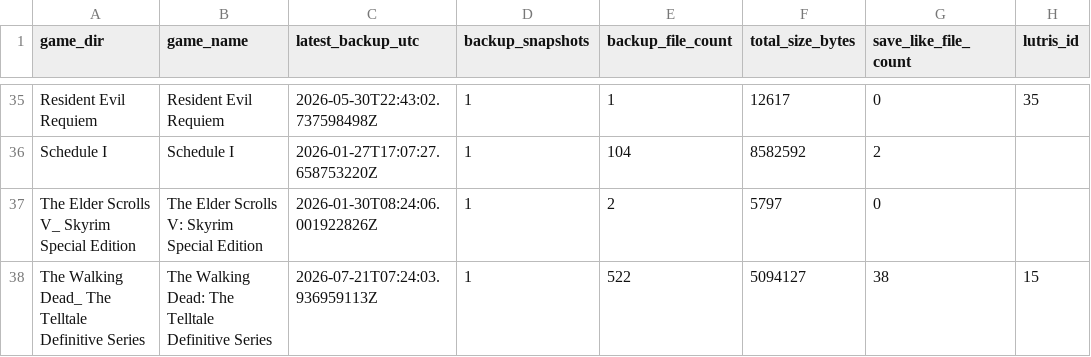
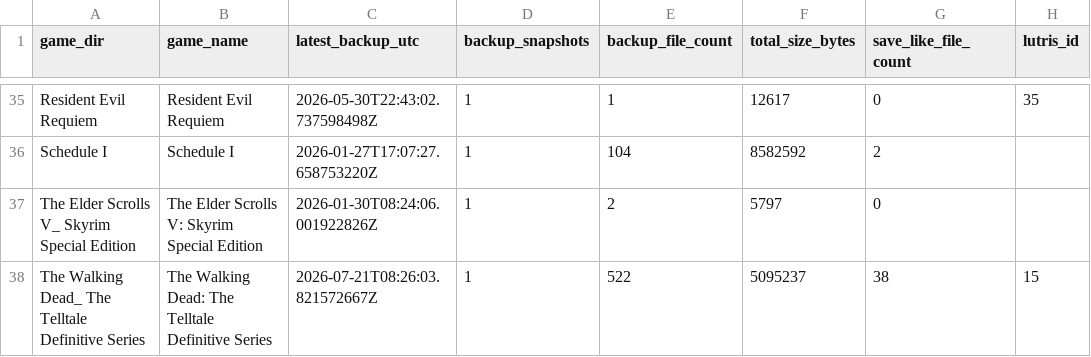
Before and after one commit to X3eRo0/ludusavi-stats-public, a CSV file: ludusavi_game_data.csv, drawn as a sheet; only a part is shown, gaps mark what is left out; the diff names each change by its address in the sheet, - before the commit and + after, or states it on an @@ line.

```diff
--- a/ludusavi_game_data.csv
+++ b/ludusavi_game_data.csv
-C38 (latest_backup_utc): 2026-07-21T07:24:03.936959113Z
+C38 (latest_backup_utc): 2026-07-21T08:26:03.821572667Z
-F38 (total_size_bytes): 5094127
+F38 (total_size_bytes): 5095237
```
